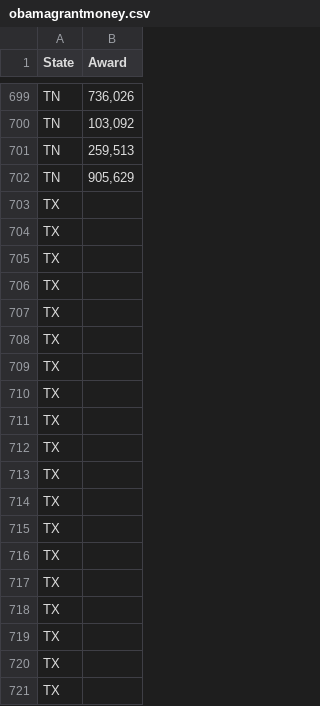
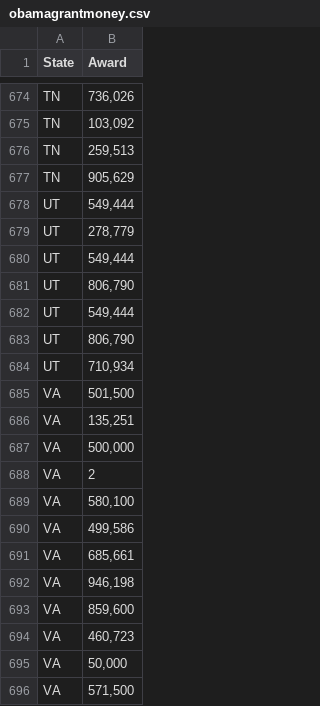
Before and after one commit to natashamathur/EOTSS, a CSV file: obamagrantmoney.csv, drawn as a sheet; only a part is shown, gaps mark what is left out; the shorter side is filled out with more unchanged rows; the diff covers the shown part only.

Commit message:
Update obamagrantmoney.csv

```diff
--- a/obamagrantmoney.csv
+++ b/obamagrantmoney.csv
@@ -703,19 +677,0 @@ TN	905,629
-TX						
-TX						
-TX						
-TX						
-TX						
-TX						
-TX						
-TX						
-TX						
-TX						
-TX						
-TX						
-TX						
-TX						
-TX						
-TX						
-TX						
-TX						
-TX						
```
Also changed, not shown: 54 removed rows elsewhere in this file.
